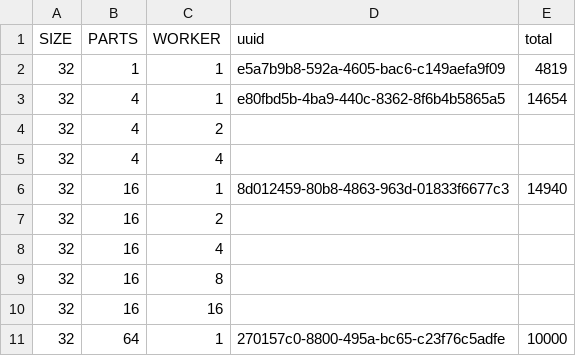
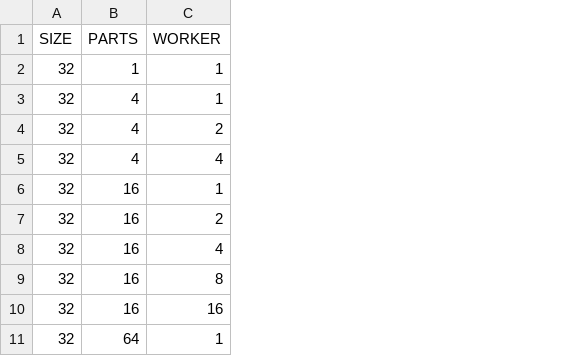
Before and after one commit to pfropfen/wfc, a CSV file: messreihen.csv, drawn as a sheet; only a part is shown; the diff names each change by its address in the sheet, - before the commit and + after, or states it on an @@ line.

Commit message:
cleaned up csv

```diff
--- a/messreihen.csv
+++ b/messreihen.csv
-column D (uuid), rows 2-11: e5a7b9b8-592a-4605-bac6-c149aefa9f09 | e80fbd5b-4ba9-440c-8362-8f6b4b5865a5 |  |  | 8d012459-80b8-4863-963d-01833f6677c3 |  |  |  |  | 270157c0-8800-495a-bc65-c23f76c5adfe
-column E (total), rows 2-11: 4819 | 14654 |  |  | 14940 |  |  |  |  | 10000
```
